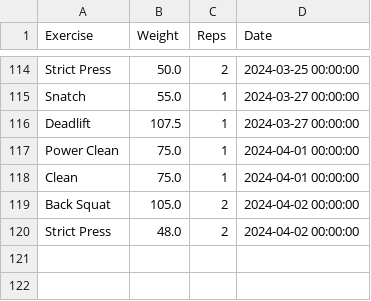
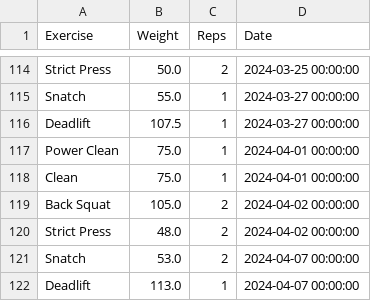
Before and after one commit to hugofitipaldi/PR_tracker, a CSV file: data/exercise_log.csv, drawn as a sheet; only a part is shown, gaps mark what is left out.

Commit message:
adding new data

```diff
--- a/data/exercise_log.csv
+++ b/data/exercise_log.csv
@@ -120 +120,3 @@ Back Squat,105.0,2,2024-04-02 00:00:00
 Strict Press,48.0,2,2024-04-02 00:00:00
+Snatch,53.0,2,2024-04-07 00:00:00
+Deadlift,113.0,1,2024-04-07 00:00:00
```
